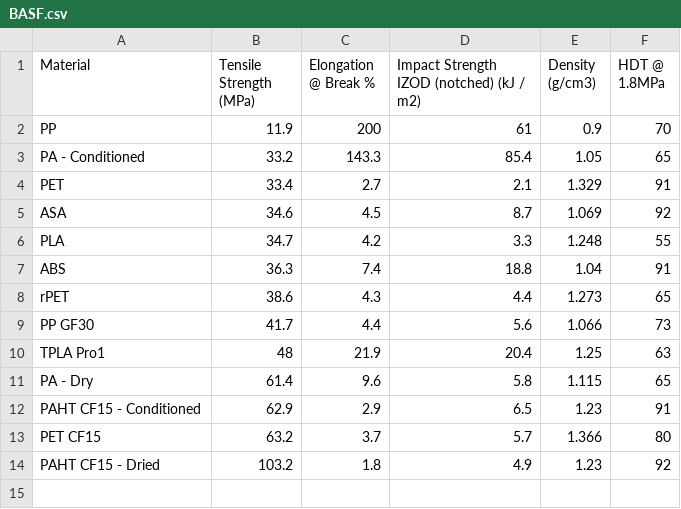
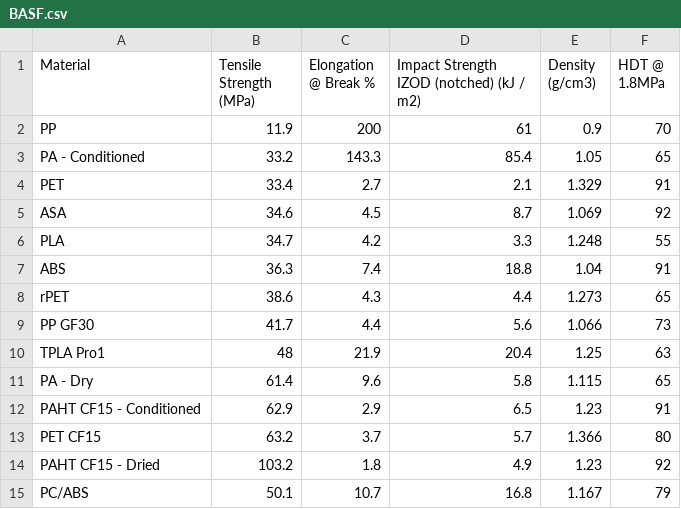
Before and after one commit to felixdapony2/MaterialCharts, a CSV file: BASF.csv, drawn as a sheet; the diff names each change by its address in the sheet, - before the commit and + after, or states it on an @@ line.

Commit message:
Update BASF.csv
added PC/ABS

```diff
--- a/BASF.csv
+++ b/BASF.csv
+row 15: PC/ABS | 50.1 | 10.7 | 16.8 | 1.167 | 79
```
